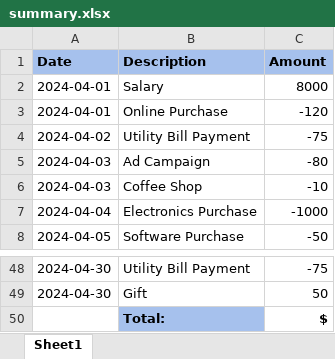
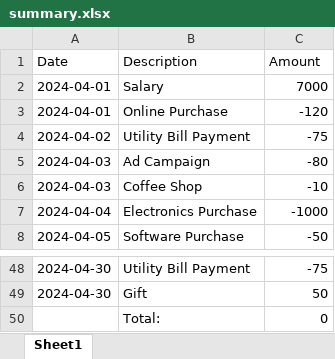
Before and after one commit to mandacode/python-excel, an Excel workbook: summary.xlsx, sheet Sheet1, drawn as a sheet; only a part is shown, gaps mark what is left out; values as stored, in another font and other column widths than the file's, no borders; the diff names each change by its address in the sheet, - before the commit and + after, or states it on an @@ line.

```diff
--- a/summary.xlsx (sheet Sheet1)
+++ b/summary.xlsx (sheet Sheet1)
@@ A1:C1 fill: #A6C1ED → none, bold: on → off @@
-C2 (Amount): 8000
+C2 (Amount): 7000
-B50 fill: #A6C1ED
+B50 fill: none
-B50:C50 bold: on
+B50:C50 bold: off
-C50 (Amount): $
+C50 (Amount): 0
```
Also changed, not shown: 3 other files.
